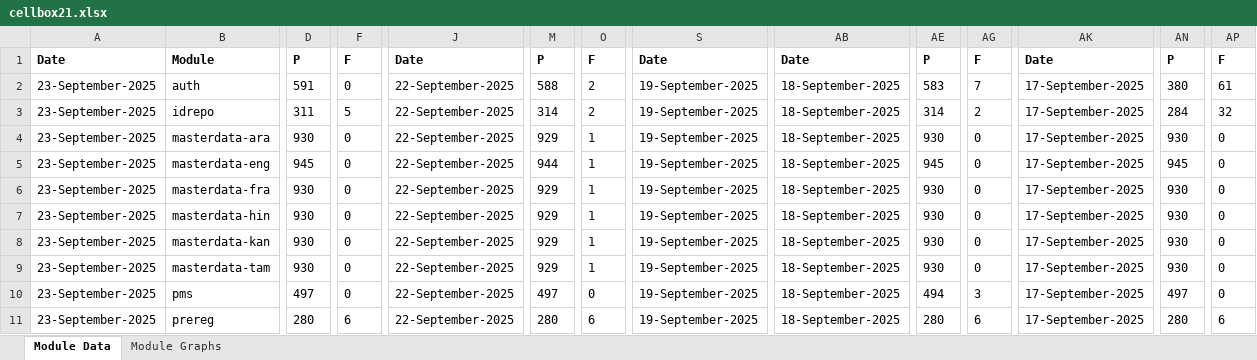
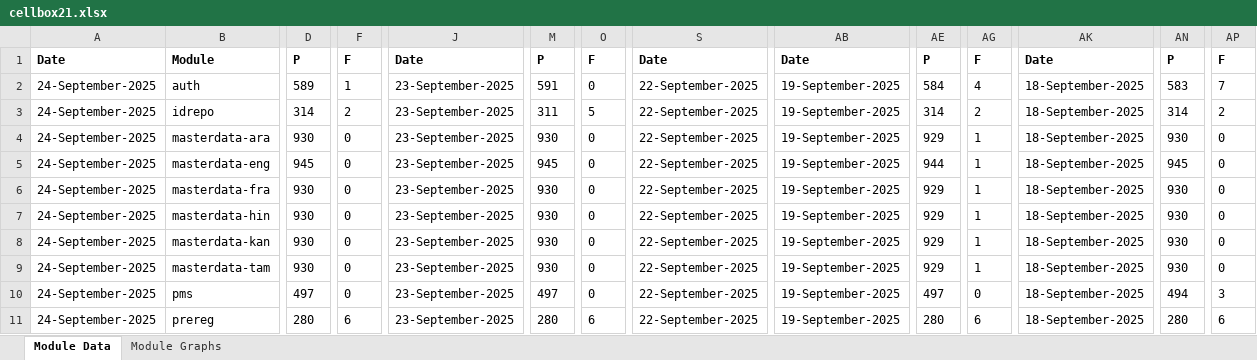
Before and after one commit to mosip/test-management, an Excel workbook: minio-report-tracker/xlxs/cellbox21.xlsx, sheet Module Data, drawn as a sheet; only a part is shown, gaps mark what is left out; values as stored, in another font and other column widths than the file's, no borders; the diff covers the shown part only; the diff names each change by its address in the sheet, - before the commit and + after, or states it on an @@ line.

```diff
--- a/minio-report-tracker/xlxs/cellbox21.xlsx (sheet Module Data)
+++ b/minio-report-tracker/xlxs/cellbox21.xlsx (sheet Module Data)
-A2:A11: 23-September-2025
+A2:A11: 24-September-2025
-D2: 591
+D2: 589
-F2: 0
+F2: 1
-J2:J11: 22-September-2025
+J2:J11: 23-September-2025
-M2: 588
+M2: 591
-O2: 2
+O2: 0
-S2:S11: 19-September-2025
+S2:S11: 22-September-2025
-AB2:AB11: 18-September-2025
+AB2:AB11: 19-September-2025
-AE2: 583
+AE2: 584
-AG2: 7
+AG2: 4
-AK2:AK11: 17-September-2025
+AK2:AK11: 18-September-2025
-AN2: 380
+AN2: 583
-AP2: 61
+AP2: 7
-D3: 311
+D3: 314
-F3: 5
+F3: 2
-M3: 314
+M3: 311
-O3: 2
+O3: 5
-AN3: 284
+AN3: 314
-AP3: 32
+AP3: 2
-M4: 929
+M4: 930
-O4:O9: 1
+O4:O9: 0
-AE4: 930
+AE4: 929
-AG4:AG9: 0
+AG4:AG9: 1
-M5: 944
+M5: 945
-AE5: 945
+AE5: 944
-M6:M9: 929
+M6:M9: 930
-AE6:AE9: 930
+AE6:AE9: 929
-AE10: 494
+AE10: 497
-AG10: 3
+AG10: 0
-AN10: 497
+AN10: 494
-AP10: 0
+AP10: 3
```
Also changed, not shown: 40 edited cells elsewhere in this sheet, charts or pictures, minio-report-tracker/xlxs/collab.xlsx, minio-report-tracker/xlxs/dev3.xlsx, 17 other files.
